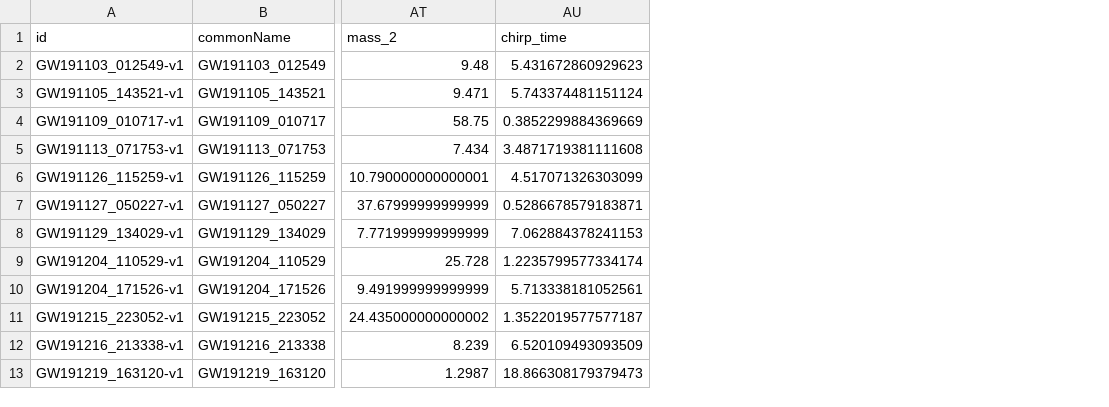
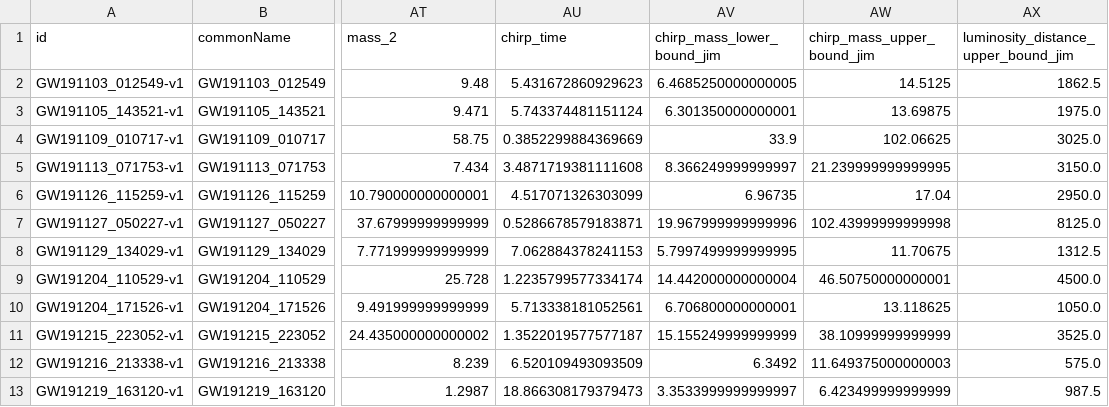
Before and after one commit to ThibeauWouters/jim_catalogue, a CSV file: data/GWTC3_confident.csv, drawn as a sheet; only a part is shown, gaps mark what is left out; the diff names each change by its address in the sheet, - before the commit and + after, or states it on an @@ line.

Commit message:
dL bound added as well

```diff
--- a/data/GWTC3_confident.csv
+++ b/data/GWTC3_confident.csv
+column AV (chirp_mass_lower_bound_jim), rows 2-13: 6.4685250000000005 | 6.301350000000001 | 33.9 | 8.366249999999997 | 6.96735 | 19.967999999999996 | 5.7997499999999995 | 14.442000000000004 | 6.706800000000001 | 15.155249999999999 | 6.3492 | 3.3533999999999997
+column AW (chirp_mass_upper_bound_jim), rows 2-13: 14.5125 | 13.69875 | 102.06625 | 21.239999999999995 | 17.04 | 102.43999999999998 | 11.70675 | 46.50750000000001 | 13.118625 | 38.10999999999999 | 11.649375000000003 | 6.423499999999999
+column AX, rows 1-13: luminosity_distance_upper_bound_jim | 1862.5 | 1975.0 | 3025.0 | 3150.0 | 2950.0 | 8125.0 | 1312.5 | 4500.0 | 1050.0 | 3525.0 | 575.0 | 987.5
```
Also changed, not shown: 2 other files.
